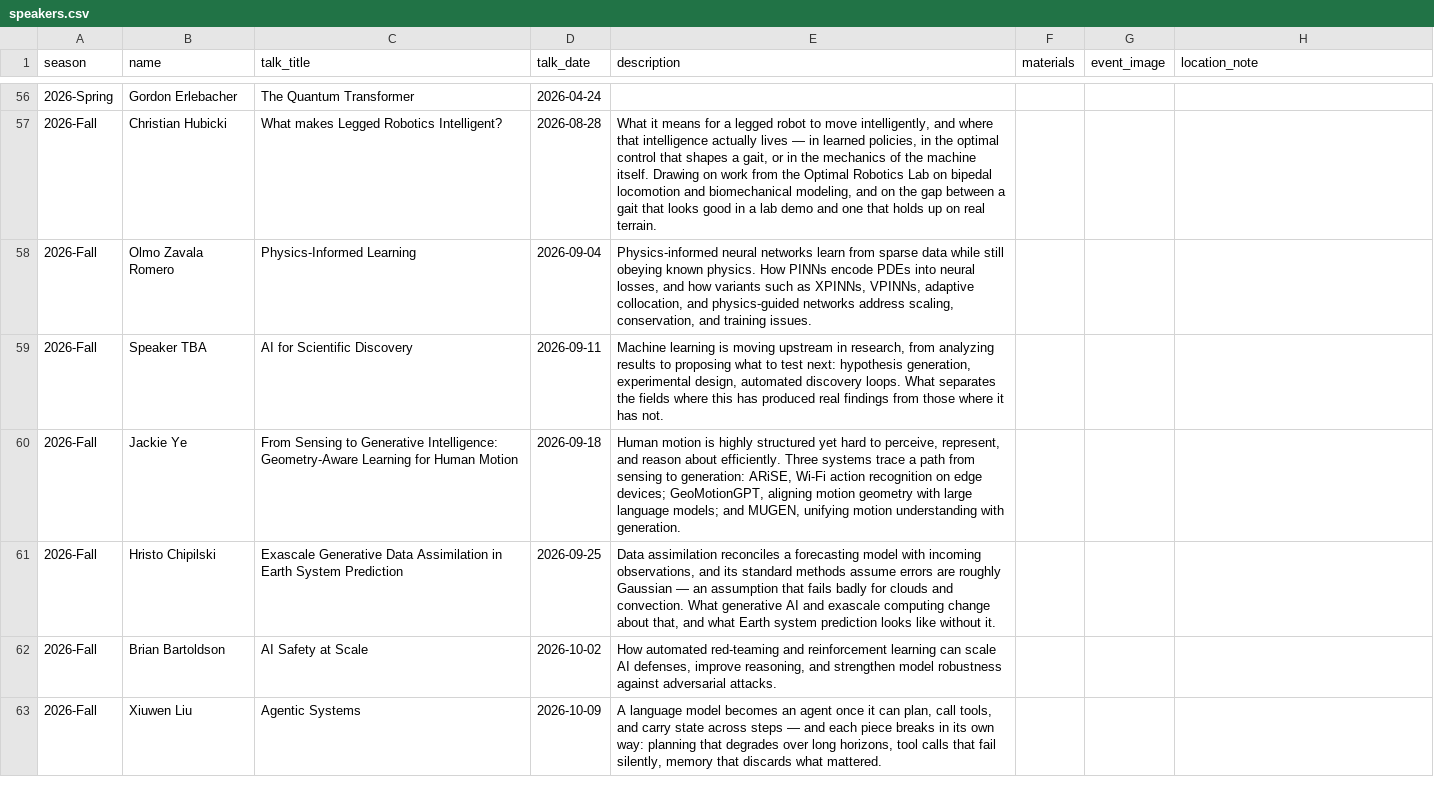
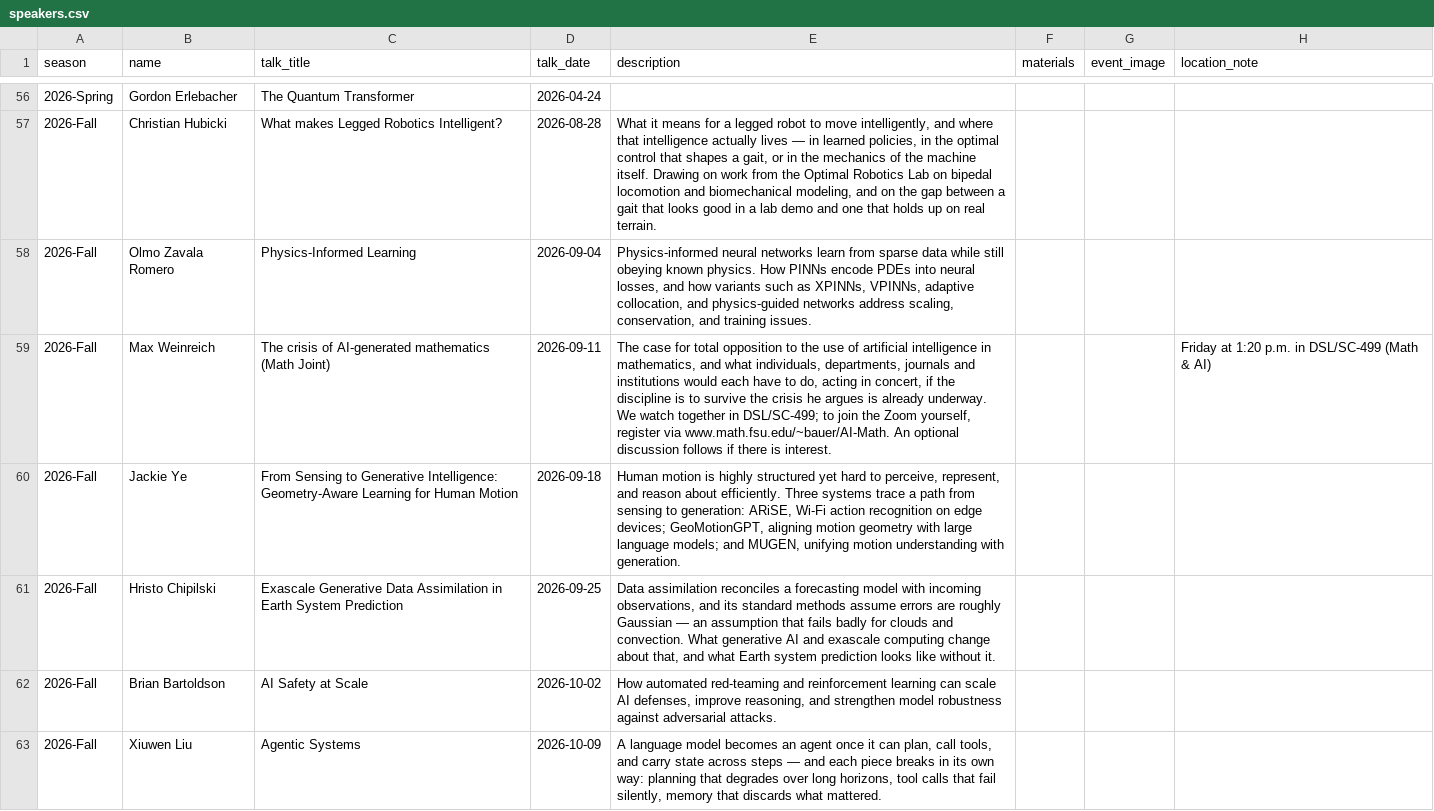
Before and after one commit to fsu-ml/fsu-ml.github.io, a CSV file: data/speakers.csv, drawn as a sheet; only a part is shown, gaps mark what is left out.

```diff
--- a/data/speakers.csv
+++ b/data/speakers.csv
@@ -58,3 +58,3 @@ season,name,talk_title,talk_date,description,materials,event_image,location_note
 2026-Fall,Olmo Zavala Romero,Physics-Informed Learning,2026-09-04,"Physics-informed neural networks learn from sparse data while still obeying known physics. How PINNs encode PDEs into neural losses, and how variants such as XPINNs, VPINNs, adaptive collocation, and physics-guided networks address scaling, conservation, and training issues.",,
-2026-Fall,Speaker TBA,AI for Scientific Discovery,2026-09-11,"Machine learning is moving upstream in research, from analyzing results to proposing what to test next: hypothesis generation, experimental design, automated discovery loops. What separates the fields where this has produced real findings from those where it has not.",,
+2026-Fall,Max Weinreich,The crisis of AI-generated mathematics (Math Joint),2026-09-11,"The case for total opposition to the use of artificial intelligence in mathematics, and what individuals, departments, journals and institutions would each have to do, acting in concert, if the discipline is to survive the crisis he argues is already underway. We watch together in DSL/SC-499; to join the Zoom yourself, register via www.math.fsu.edu/~bauer/AI-Math. An optional discussion follows if there is interest.",,,Friday at 1:20 p.m. in DSL/SC-499 (Math & AI)
 2026-Fall,Jackie Ye,From Sensing to Generative Intelligence: Geometry-Aware Learning for Human Motion,2026-09-18,"Human motion is highly structured yet hard to perceive, represent, and reason about efficiently. Three systems trace a path from sensing to generation: ARiSE, Wi-Fi action recognition on edge devices; GeoMotionGPT, aligning motion geometry with large language models; and MUGEN, unifying motion understanding with generation.",,
```
Also changed, not shown: data/speaker-profiles.csv.
